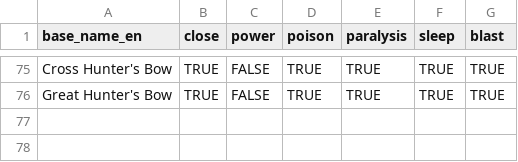
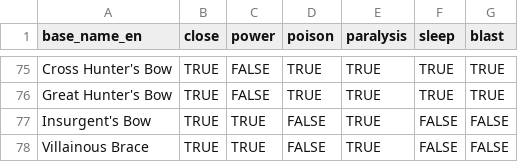
Before and after one commit to gatheringhallstudios/MHWorldData, a CSV file: source_data/weapons/weapon_bow_ext.csv, drawn as a sheet; only a part is shown, gaps mark what is left out; the diff names each change by its address in the sheet, - before the commit and + after, or states it on an @@ line.

```diff
--- a/source_data/weapons/weapon_bow_ext.csv
+++ b/source_data/weapons/weapon_bow_ext.csv
+row 77: Insurgent's Bow | TRUE | TRUE | FALSE | TRUE | FALSE | FALSE
+row 78: Villainous Brace | TRUE | TRUE | FALSE | TRUE | FALSE | FALSE
```
Also changed, not shown: source_data/weapons/weapon_base.csv, source_data/weapons/weapon_craft_ext.csv, 5 other files.
